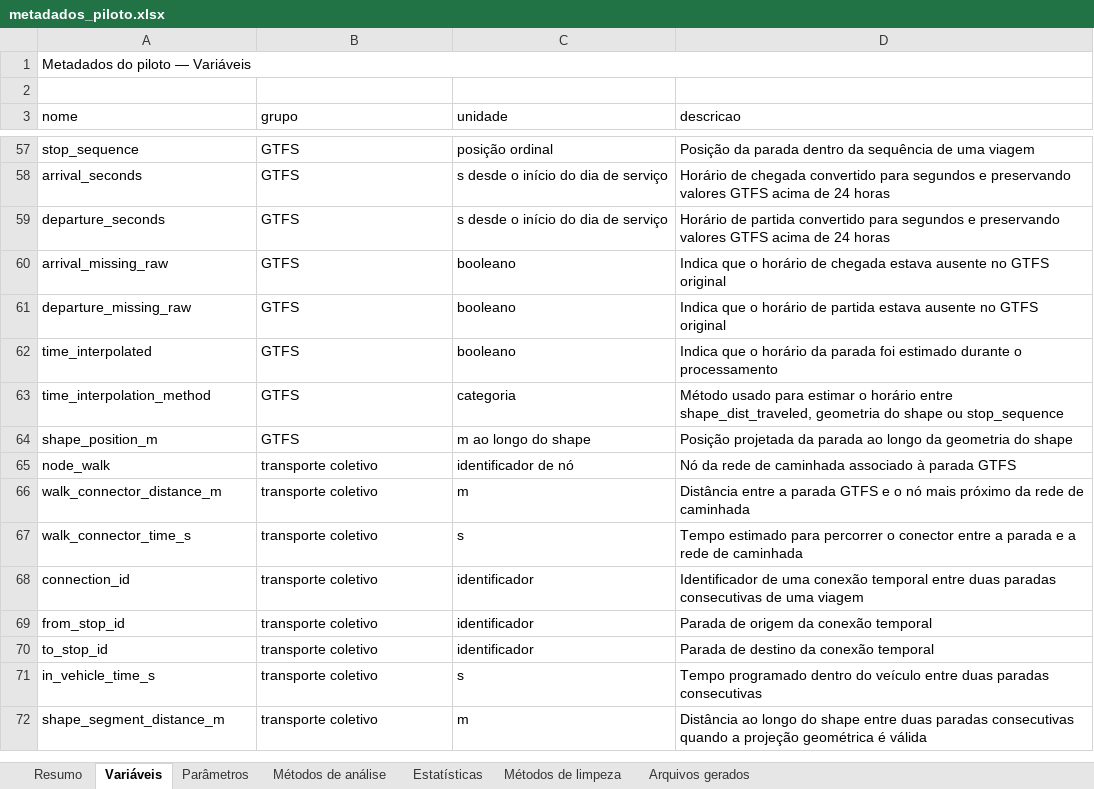
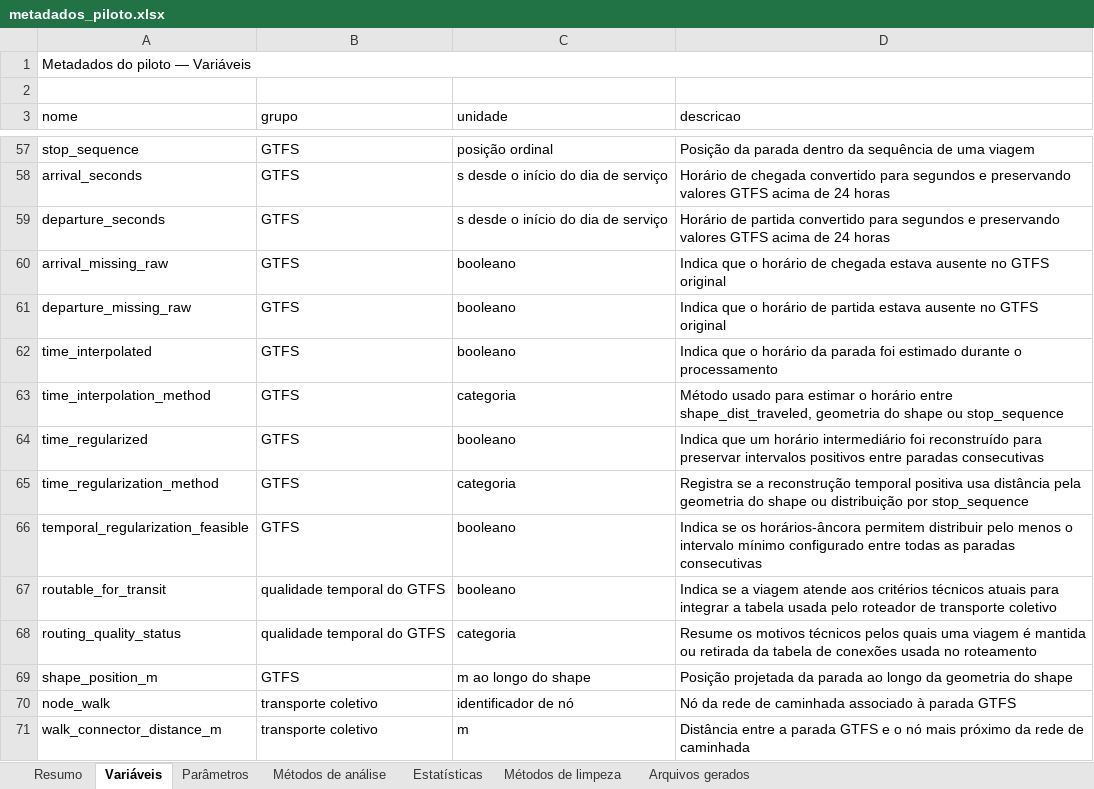
Before and after one commit to S-Behling/EtPilot, an Excel workbook: outputs/metadados_piloto.xlsx, sheet Variáveis, drawn as a sheet; only a part is shown, gaps mark what is left out; the shorter side is filled out with more unchanged rows; values as stored, in another font and other column widths than the file's, no cell formats; the diff names each change by its address in the sheet, - before the commit and + after, or states it on an @@ line.

```diff
--- a/outputs/metadados_piloto.xlsx (sheet Variáveis)
+++ b/outputs/metadados_piloto.xlsx (sheet Variáveis)
+row 64: time_regularized | GTFS | booleano | Indica que um horário intermediário foi reconstruído para preservar intervalos positivos entre paradas consecutivas
+row 65: time_regularization_method | GTFS | categoria | Registra se a reconstrução temporal positiva usa distância pela geometria do shape ou distribuição por stop_sequence
+row 66: temporal_regularization_feasible | GTFS | booleano | Indica se os horários-âncora permitem distribuir pelo menos o intervalo mínimo configurado entre todas as paradas consecutivas
+row 67: routable_for_transit | qualidade temporal do GTFS | booleano | Indica se a viagem atende aos critérios técnicos atuais para integrar a tabela usada pelo roteador de transporte coletivo
+row 68: routing_quality_status | qualidade temporal do GTFS | categoria | Resume os motivos técnicos pelos quais uma viagem é mantida ou retirada da tabela de conexões usada no roteamento
```
Also changed, not shown: sheet Arquivos gerados, sheet Parâmetros, sheet Métodos de análise, sheet Resumo, sheet Métodos de limpeza, cell formats, 3 other files.
